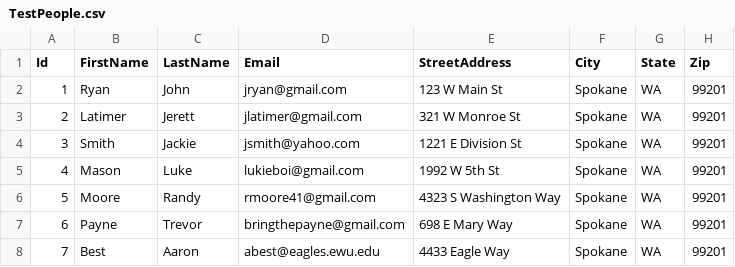
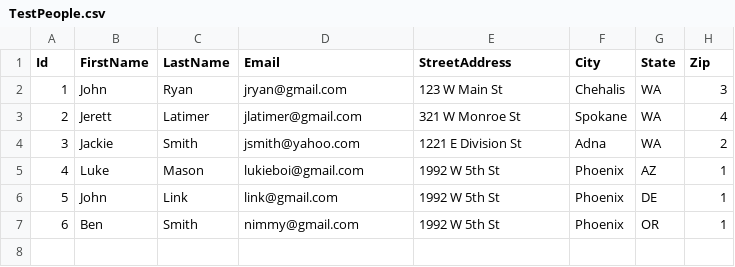
Before and after one commit to IntelliTect-Samples/EWU-CSCD371-2019-Fall, a CSV file: AssignmentTests/TestPeople.csv, drawn as a sheet.

```diff
--- a/AssignmentTests/TestPeople.csv
+++ b/AssignmentTests/TestPeople.csv
@@ -1,8 +1,7 @@
 Id,FirstName,LastName,Email,StreetAddress,City,State,Zip
-1,Ryan,John,jryan@gmail.com,123 W Main St,Spokane,WA,99201
-2,Latimer,Jerett,jlatimer@gmail.com,321 W Monroe St,Spokane,WA,99201
-3,Smith,Jackie,jsmith@yahoo.com,1221 E Division St,Spokane,WA,99201
-4,Mason,Luke,lukieboi@gmail.com,1992 W 5th St,Spokane,WA,99201
-5,Moore,Randy,rmoore41@gmail.com,4323 S Washington Way,Spokane,WA,99201
-6,Payne,Trevor,bringthepayne@gmail.com,698 E Mary Way,Spokane,WA,99201
-7,Best,Aaron,abest@eagles.ewu.edu,4433 Eagle Way,Spokane,WA,99201
+1,John,Ryan,jryan@gmail.com,123 W Main St,Chehalis,WA,3
+2,Jerett,Latimer,jlatimer@gmail.com,321 W Monroe St,Spokane,WA,4
+3,Jackie,Smith,jsmith@yahoo.com,1221 E Division St,Adna,WA,2
+4,Luke,Mason,lukieboi@gmail.com,1992 W 5th St,Phoenix,AZ,1
+5,John,Link, link@gmail.com,1992 W 5th St,Phoenix,DE,1
+6,Ben,Smith,nimmy@gmail.com,1992 W 5th St,Phoenix,OR,1
```
Also changed, not shown: 6 other files.
